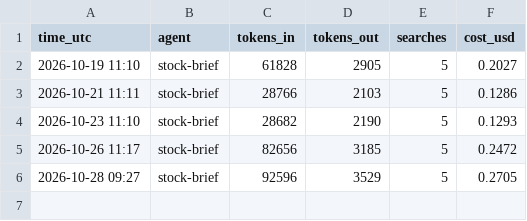
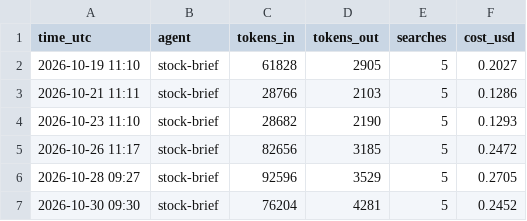
Before and after one commit to jayryd7-gif/ai-trading-agent, a CSV file: reports/costs/stock-brief.csv, drawn as a sheet.

Commit message:
Add stock brief 2026-10-30

```diff
--- a/reports/costs/stock-brief.csv
+++ b/reports/costs/stock-brief.csv
@@ -6 +6,2 @@ time_utc,agent,tokens_in,tokens_out,searches,cost_usd
 2026-10-28 09:27,stock-brief,92596,3529,5,0.2705
+2026-10-30 09:30,stock-brief,76204,4281,5,0.2452
```
Also changed, not shown: 2 other files.
